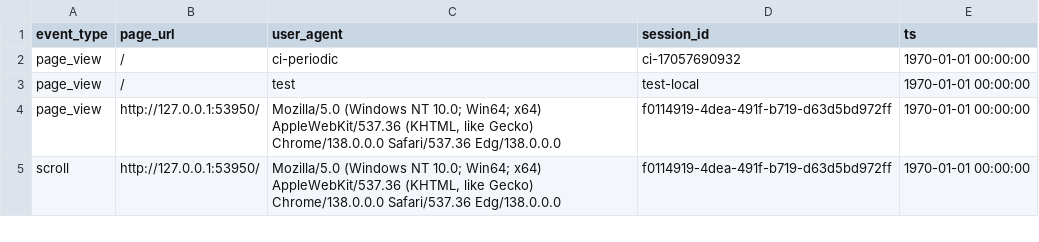
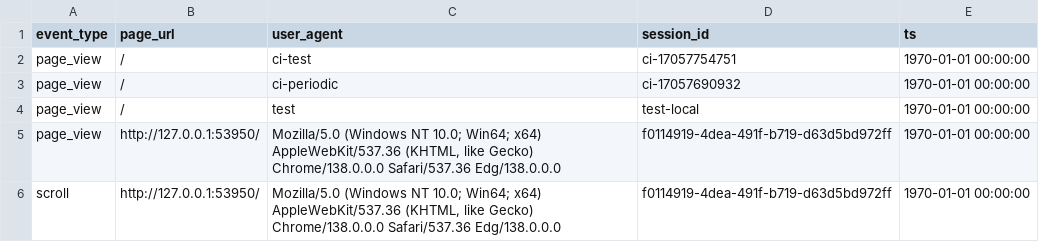
Before and after one commit to AvishkaPereraV/cmm707-cloudcomputing-cw, a CSV file: events_utf8.csv, drawn as a sheet; only a part is shown.

Commit message:
Test analytics service blue green deployment

```diff
--- a/events_utf8.csv
+++ b/events_utf8.csv
@@ -1,2 +1,3 @@
 "event_type","page_url","user_agent","session_id","ts"
+"page_view","/","ci-test","ci-17057754751","1970-01-01 00:00:00"
 "page_view","/","ci-periodic","ci-17057690932","1970-01-01 00:00:00"
```
Also changed, not shown: 3 other files.
